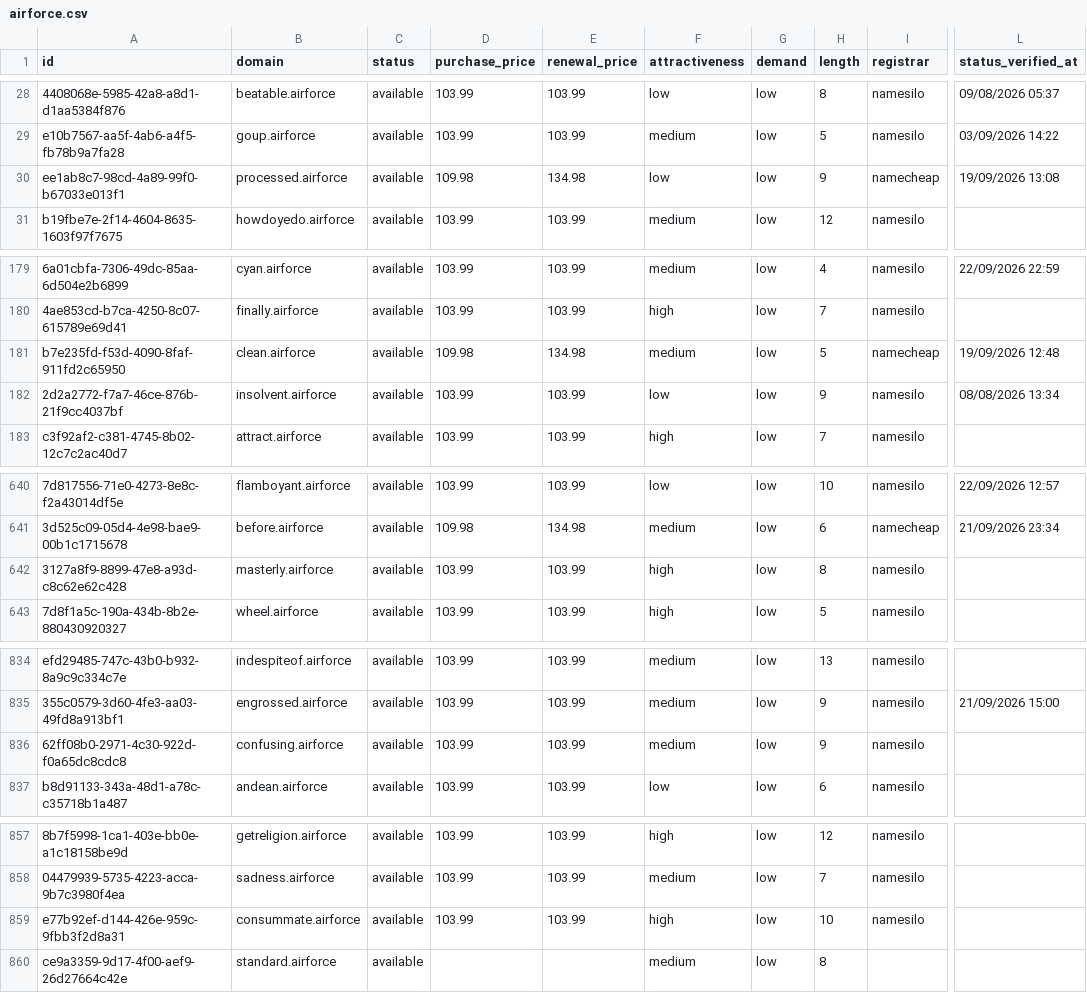
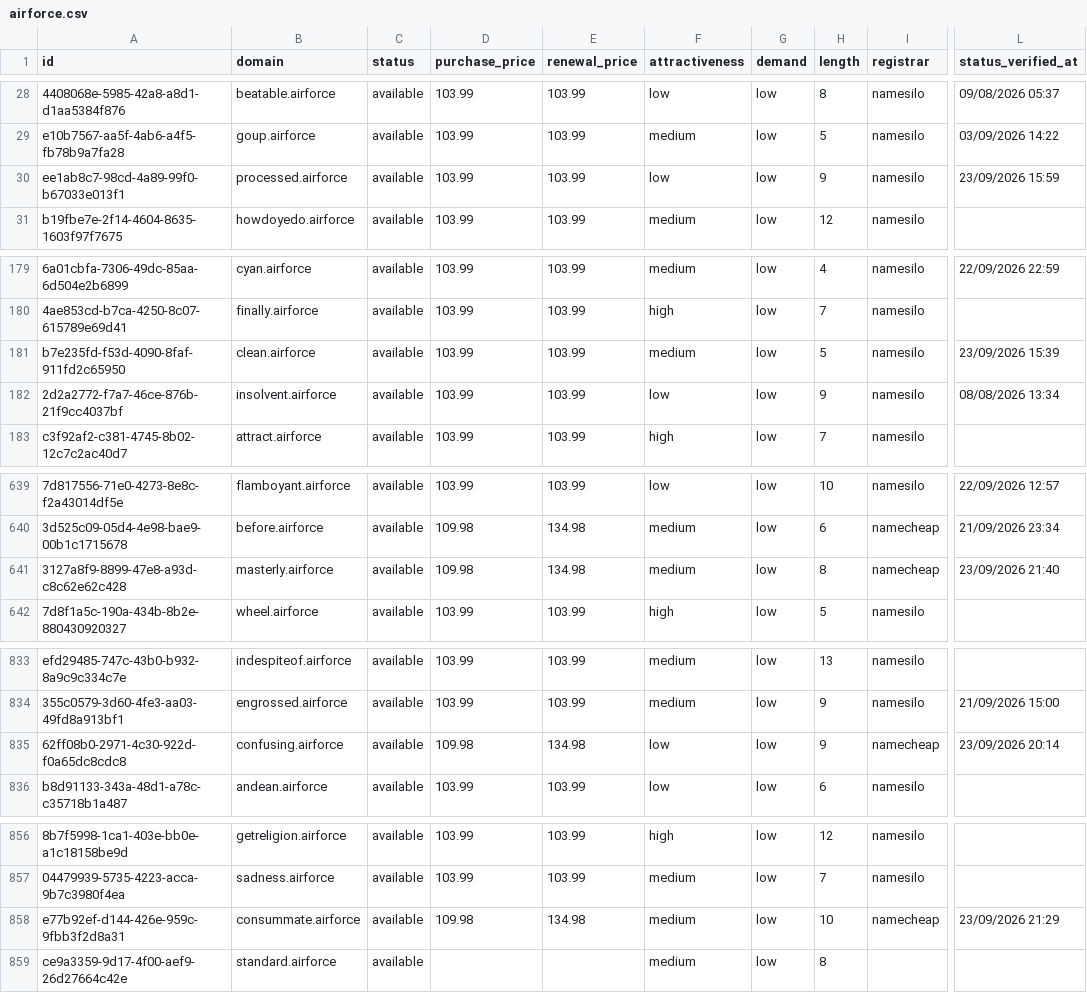
Before and after one commit to UniqueDomains/airforce-oneword-domains, a CSV file: airforce.csv, drawn as a sheet; only a part is shown, gaps mark what is left out; addresses are those after the commit; the diff covers the shown part only; the diff names each change by its address in the sheet, - before the commit and + after, or states it on an @@ line.

```diff
--- a/airforce.csv
+++ b/airforce.csv
-D30 (purchase_price): 109.98
+D30 (purchase_price): 103.99
-E30 (renewal_price): 134.98
+E30 (renewal_price): 103.99
-I30 (registrar): namecheap
+I30 (registrar): namesilo
-L30 (status_verified_at): 19/09/2026 13:08
+L30 (status_verified_at): 23/09/2026 15:59
-D181 (purchase_price): 109.98
+D181 (purchase_price): 103.99
-E181 (renewal_price): 134.98
+E181 (renewal_price): 103.99
-I181 (registrar): namecheap
+I181 (registrar): namesilo
-L181 (status_verified_at): 19/09/2026 12:48
+L181 (status_verified_at): 23/09/2026 15:39
-D641 (purchase_price): 103.99
+D641 (purchase_price): 109.98
-E641 (renewal_price): 103.99
+E641 (renewal_price): 134.98
-F641 (attractiveness): high
+F641 (attractiveness): medium
-I641 (registrar): namesilo
+I641 (registrar): namecheap
-L641 (status_verified_at): (empty)
+L641 (status_verified_at): 23/09/2026 21:40
-D835 (purchase_price): 103.99
+D835 (purchase_price): 109.98
-E835 (renewal_price): 103.99
+E835 (renewal_price): 134.98
-F835 (attractiveness): medium
+F835 (attractiveness): low
-I835 (registrar): namesilo
+I835 (registrar): namecheap
-L835 (status_verified_at): (empty)
+L835 (status_verified_at): 23/09/2026 20:14
-D858 (purchase_price): 103.99
+D858 (purchase_price): 109.98
-E858 (renewal_price): 103.99
+E858 (renewal_price): 134.98
-F858 (attractiveness): high
+F858 (attractiveness): medium
-I858 (registrar): namesilo
+I858 (registrar): namecheap
-L858 (status_verified_at): (empty)
+L858 (status_verified_at): 23/09/2026 21:29
```
Also changed, not shown: 1 added row, 1 removed row and 98 edited cells elsewhere in this file, 4 other files.
